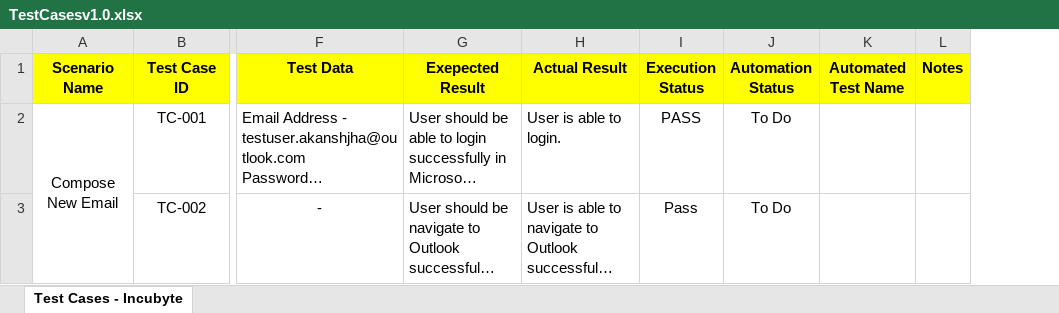
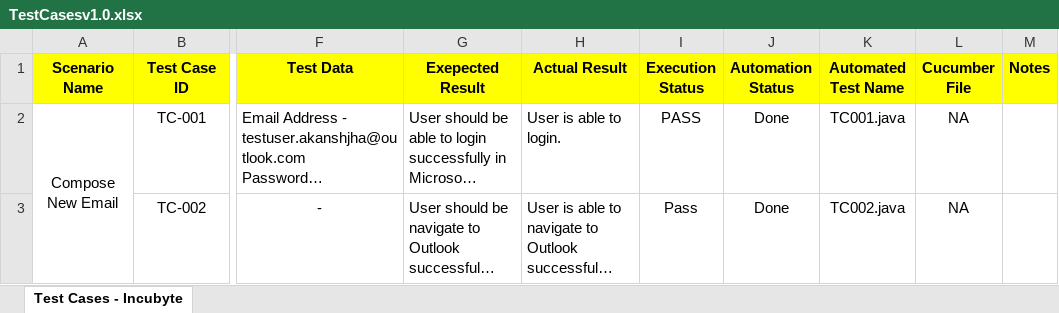
Before and after one commit to AkanshJha/Incubyte_Hiring_Challenge, an Excel workbook: TestCasesv1.0.xlsx, sheet Test Cases - Incubyte, drawn as a sheet; only a part is shown, gaps mark what is left out; long unchanged cells end in …; values as stored, in another font and other column widths than the file's, no borders; conditional formats not drawn; the diff covers the shown part only; the diff names each change by its address in the sheet, - before the commit and + after, or states it on an @@ line.

Commit message:
Cucumber changes
Cucumber related changes has been pushed in this repository.
Still we have so many things we can add in this framework.

```diff
--- a/TestCasesv1.0.xlsx (sheet Test Cases - Incubyte)
+++ b/TestCasesv1.0.xlsx (sheet Test Cases - Incubyte)
+column L (Cucumber File), rows 2-3: NA | NA
-J2:J3 (Automation Status): To Do
+J2:J3 (Automation Status): Done
-K2 (Automated Test Name): (empty)
+K2 (Automated Test Name): TC001.java
-K3 (Automated Test Name): (empty)
+K3 (Automated Test Name): TC002.java
```
Also changed, not shown: 2 edited cells elsewhere in this sheet, 17 other files.
